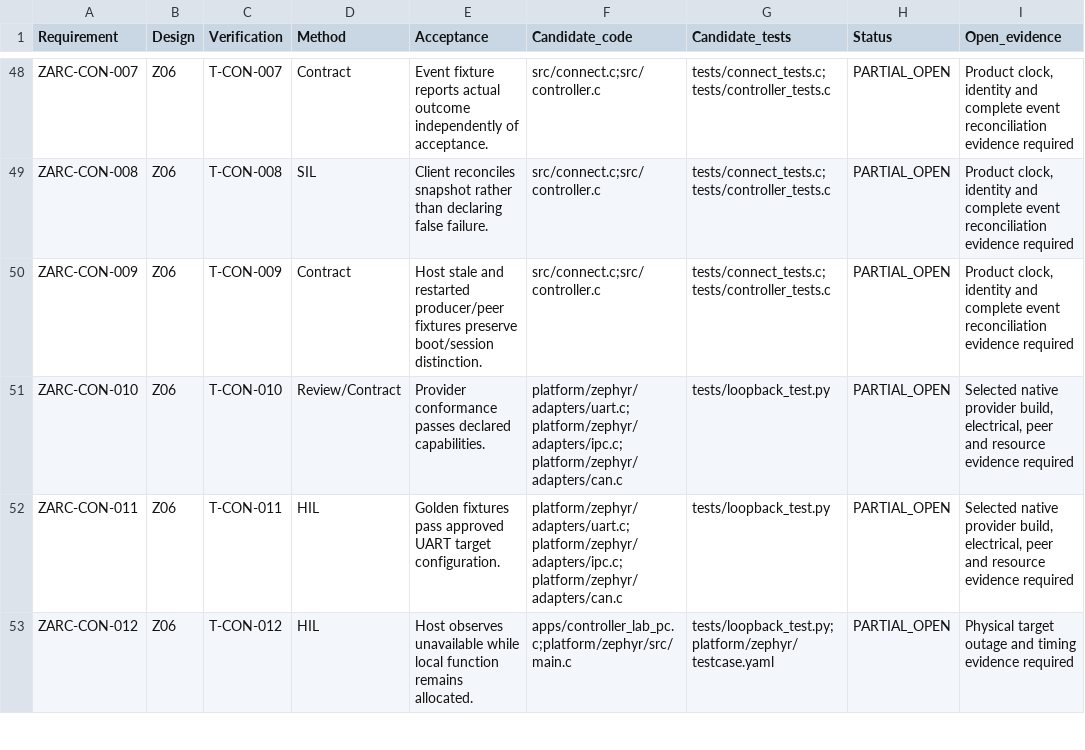
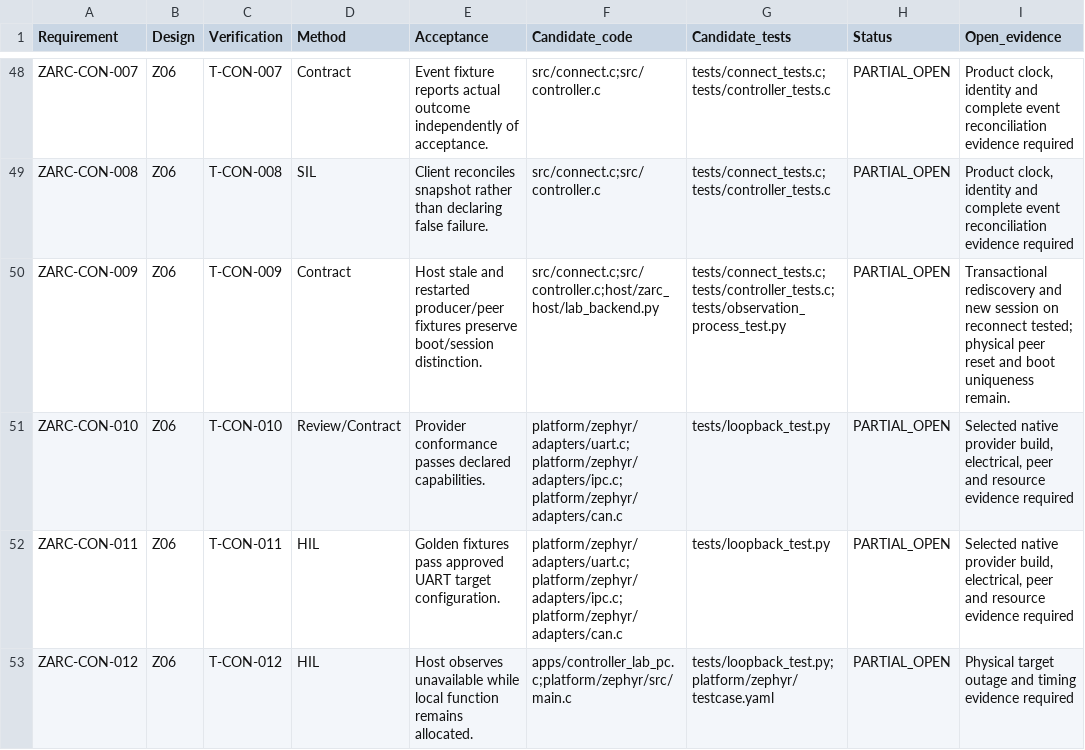
Before and after one commit to susmithmrm/ZARC, a CSV file: docs/REQUIREMENT-TRACE.csv, drawn as a sheet; only a part is shown, gaps mark what is left out; the diff covers the shown part only.

```diff
--- a/docs/REQUIREMENT-TRACE.csv
+++ b/docs/REQUIREMENT-TRACE.csv
@@ -49,3 +49,3 @@ Requirement,Design,Verification,Method,Acceptance,Candidate_code,Candidate_tests
 "ZARC-CON-008","Z06","T-CON-008","SIL","Client reconciles snapshot rather than declaring false failure.","src/connect.c;src/controller.c","tests/connect_tests.c;tests/controller_tests.c","PARTIAL_OPEN","Product clock, identity and complete event reconciliation evidence required"
-"ZARC-CON-009","Z06","T-CON-009","Contract","Host stale and restarted producer/peer fixtures preserve boot/session distinction.","src/connect.c;src/controller.c","tests/connect_tests.c;tests/controller_tests.c","PARTIAL_OPEN","Product clock, identity and complete event reconciliation evidence required"
+"ZARC-CON-009","Z06","T-CON-009","Contract","Host stale and restarted producer/peer fixtures preserve boot/session distinction.","src/connect.c;src/controller.c;host/zarc_host/lab_backend.py","tests/connect_tests.c;tests/controller_tests.c;tests/observation_process_test.py","PARTIAL_OPEN","Transactional rediscovery and new session on reconnect tested; physical peer reset and boot uniqueness remain."
 "ZARC-CON-010","Z06","T-CON-010","Review/Contract","Provider conformance passes declared capabilities.","platform/zephyr/adapters/uart.c;platform/zephyr/adapters/ipc.c;platform/zephyr/adapters/can.c","tests/loopback_test.py","PARTIAL_OPEN","Selected native provider build, electrical, peer and resource evidence required"
```
Also changed, not shown: 58 edited cells elsewhere in this file, 1 other file.
